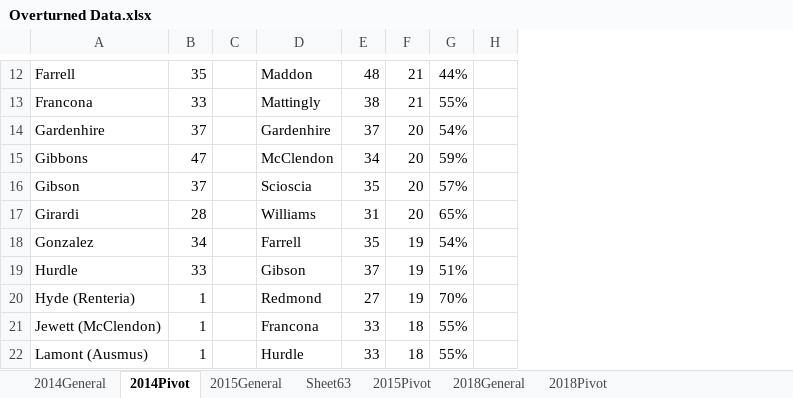
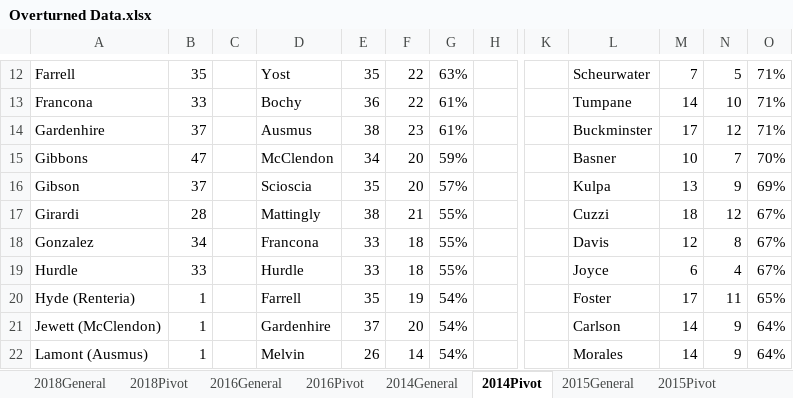
Before and after one commit to nydailynews/mlb-overturned-calls, an Excel workbook: xls/Overturned Data.xlsx, sheet 2014Pivot, drawn as a sheet; only a part is shown, gaps mark what is left out; values as stored, in another font and other column widths than the file's, no borders; the diff covers the shown part only; the diff names each change by its address in the sheet, - before the commit and + after, or states it on an @@ line.

```diff
--- a/xls/Overturned Data.xlsx (sheet 2014Pivot)
+++ b/xls/Overturned Data.xlsx (sheet 2014Pivot)
-sheet tab: Sheet63
+sheet tab: 2016General
+sheet tab: 2016Pivot
@@ sheet tab order changed: 2018General | 2018Pivot | 2016General | 2016Pivot | 2014General | 2014Pivot | 2015General | 2015Pivot @@
+column K, empty
+column L, rows 12-22: Scheurwater | Tumpane | Buckminster | Basner | Kulpa | Cuzzi | Davis | Joyce | Foster | Carlson | Morales
+column M, rows 12-22: 7 | 14 | 17 | 10 | 13 | 18 | 12 | 6 | 17 | 14 | 14
+column N, rows 12-22: 5 | 10 | 12 | 7 | 9 | 12 | 8 | 4 | 11 | 9 | 9
+column O, rows 12-22: 71% | 71% | 71% | 70% | 69% | 67% | 67% | 67% | 65% | 64% | 64%
-D12: Maddon
+D12: Yost
-E12: 48
+E12: 35
-F12:F13: 21
+F12:F13: 22
-G12: 44%
+G12: 63%
-D13: Mattingly
+D13: Bochy
-E13: 38
+E13: 36
-G13: 55%
+G13: 61%
-D14: Gardenhire
+D14: Ausmus
-E14: 37
+E14: 38
-F14: 20
+F14: 23
-G14: 54%
+G14: 61%
-D17: Williams
+D17: Mattingly
-E17: 31
+E17: 38
-F17: 20
+F17: 21
-G17: 65%
+G17: 55%
-D18: Farrell
+D18: Francona
-E18: 35
+E18: 33
-F18:F19: 19
+F18:F19: 18
-G18: 54%
+G18: 55%
-D19: Gibson
+D19: Hurdle
-E19: 37
+E19: 33
-G19: 51%
+G19: 55%
-D20: Redmond
+D20: Farrell
-E20: 27
+E20: 35
-G20: 70%
+G20: 54%
-D21: Francona
+D21: Gardenhire
-E21: 33
+E21: 37
-F21: 18
+F21: 20
-G21:G22: 55%
+G21:G22: 54%
-D22: Hurdle
+D22: Melvin
-E22: 33
+E22: 26
-F22: 18
+F22: 14
```
Also changed, not shown: 82 edited cells and cell formats elsewhere in this sheet, sheet 2018Pivot, sheet 2015Pivot.
